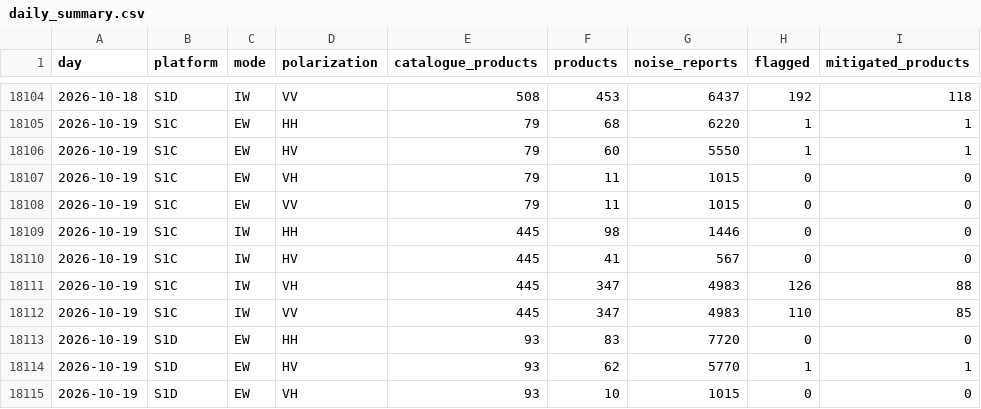
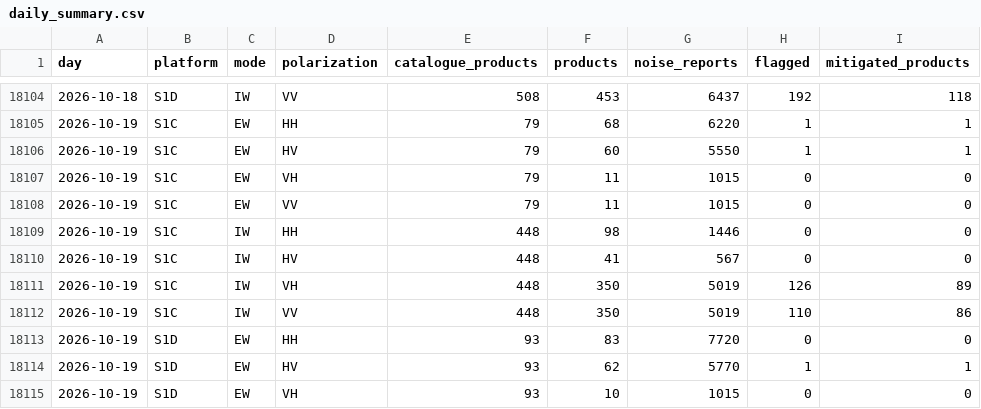
Before and after one commit to egagli/s1-rfi-inventory, a CSV file: data/daily_summary.csv, drawn as a sheet; only a part is shown, gaps mark what is left out.

```diff
--- a/data/daily_summary.csv
+++ b/data/daily_summary.csv
@@ -18108,6 +18108,6 @@ day,platform,mode,polarization,catalogue_products,products,noise_reports,flagged
 2026-10-19,S1C,EW,VV,79,11,1015,0,0
-2026-10-19,S1C,IW,HH,445,98,1446,0,0
-2026-10-19,S1C,IW,HV,445,41,567,0,0
-2026-10-19,S1C,IW,VH,445,347,4983,126,88
-2026-10-19,S1C,IW,VV,445,347,4983,110,85
+2026-10-19,S1C,IW,HH,448,98,1446,0,0
+2026-10-19,S1C,IW,HV,448,41,567,0,0
+2026-10-19,S1C,IW,VH,448,350,5019,126,89
+2026-10-19,S1C,IW,VV,448,350,5019,110,86
 2026-10-19,S1D,EW,HH,93,83,7720,0,0
```
